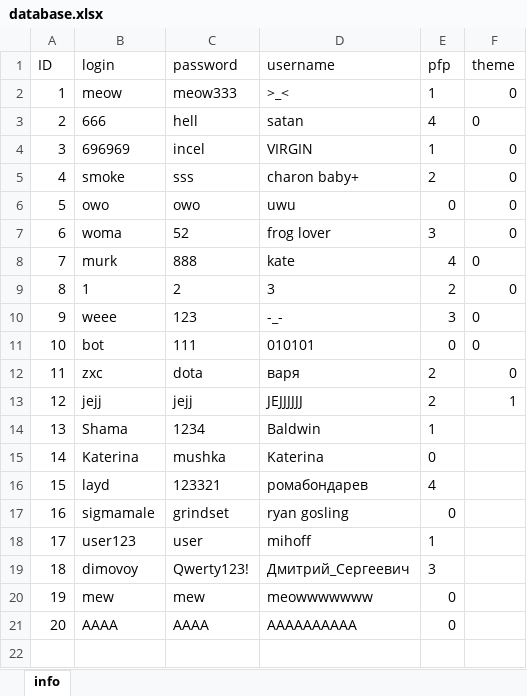
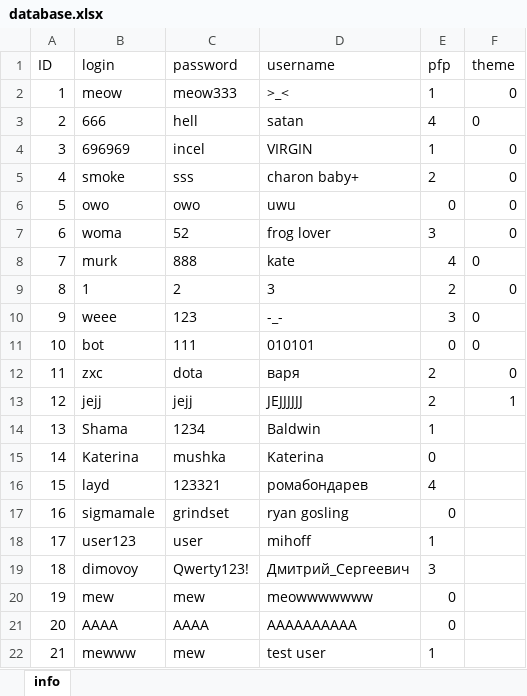
Before and after one commit to 1nkte1/messenger, an Excel workbook: server/database.xlsx, sheet info, drawn as a sheet; values as stored, in another font and other column widths than the file's, no borders; the diff names each change by its address in the sheet, - before the commit and + after, or states it on an @@ line.

```diff
--- a/server/database.xlsx (sheet info)
+++ b/server/database.xlsx (sheet info)
+row 22: 21 | mewww | mew | test user | 1
```
Also changed, not shown: 8 other files.
